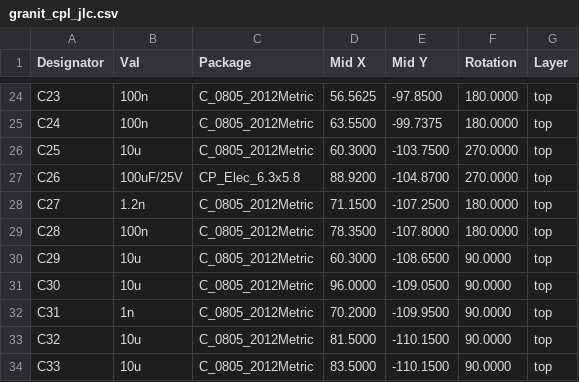
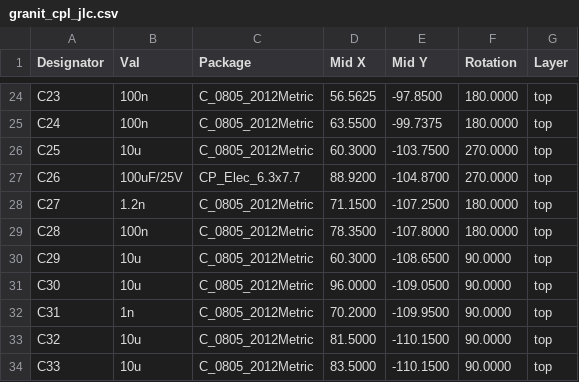
Before and after one commit to laenzlinger/granit, a CSV file: JLCPCB/granit_cpl_jlc.csv, drawn as a sheet; only a part is shown, gaps mark what is left out.

Commit message:
Deploying to gh-pages from @ laenzlinger/granit@cf0f7a8b6be50668ce8c707117299c4a6a51dacc 🚀

```diff
--- a/JLCPCB/granit_cpl_jlc.csv
+++ b/JLCPCB/granit_cpl_jlc.csv
@@ -26,3 +26,3 @@ Designator,Val,Package,Mid X,Mid Y,Rotation,Layer
 "C25","10u","C_0805_2012Metric",60.3000,-103.7500,270.0000,top
-"C26","100uF/25V","CP_Elec_6.3x5.8",88.9200,-104.8700,270.0000,top
+"C26","100uF/25V","CP_Elec_6.3x7.7",88.9200,-104.8700,270.0000,top
 "C27","1.2n","C_0805_2012Metric",71.1500,-107.2500,180.0000,top
```
Also changed, not shown: 13 other files.
